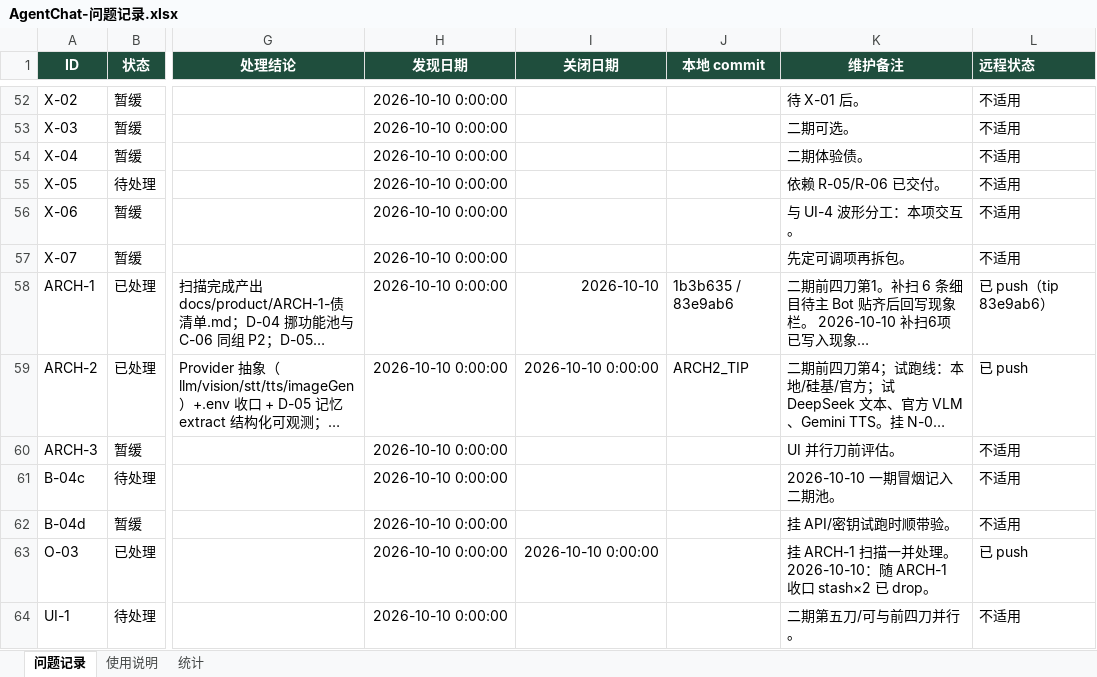
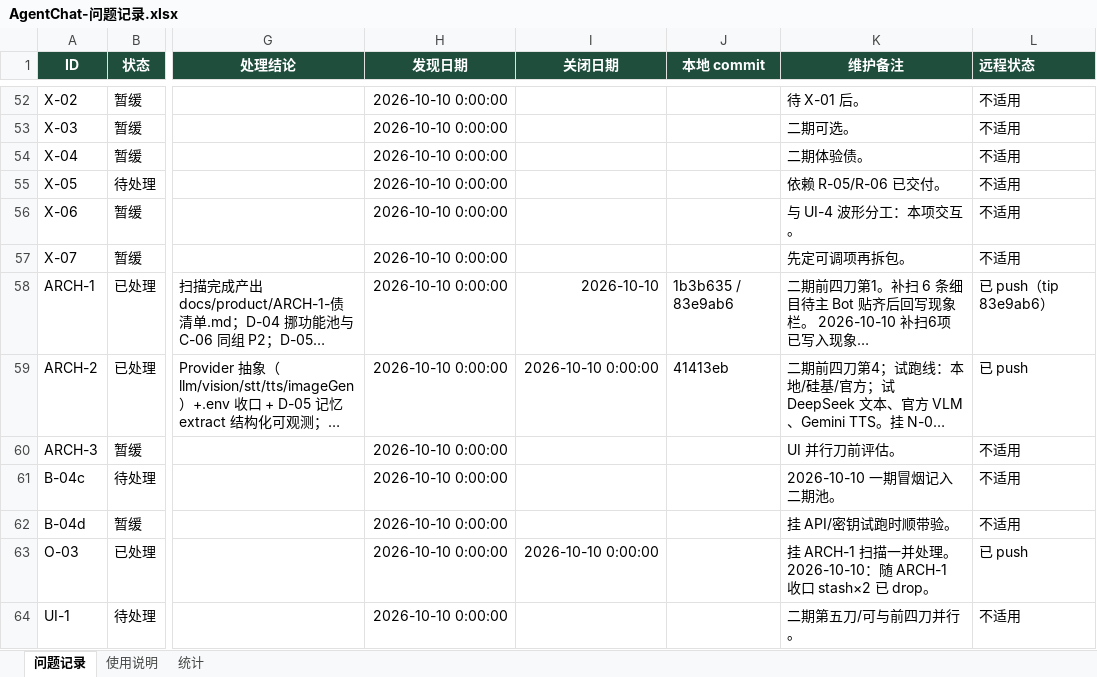
Before and after one commit to 2020638630/agent-chat, an Excel workbook: docs/product/AgentChat-问题记录.xlsx, sheet 问题记录, drawn as a sheet; only a part is shown, gaps mark what is left out; long unchanged cells end in …; values as stored, in another font and other column widths than the file's, no borders; conditional formats not drawn; the diff names each change by its address in the sheet, - before the commit and + after, or states it on an @@ line.

Commit message:
docs: ARCH-2 issue tip 41413eb

```diff
--- a/docs/product/AgentChat-问题记录.xlsx (sheet 问题记录)
+++ b/docs/product/AgentChat-问题记录.xlsx (sheet 问题记录)
-J59 (本地 commit): ARCH2_TIP
+J59 (本地 commit): 41413eb
```
